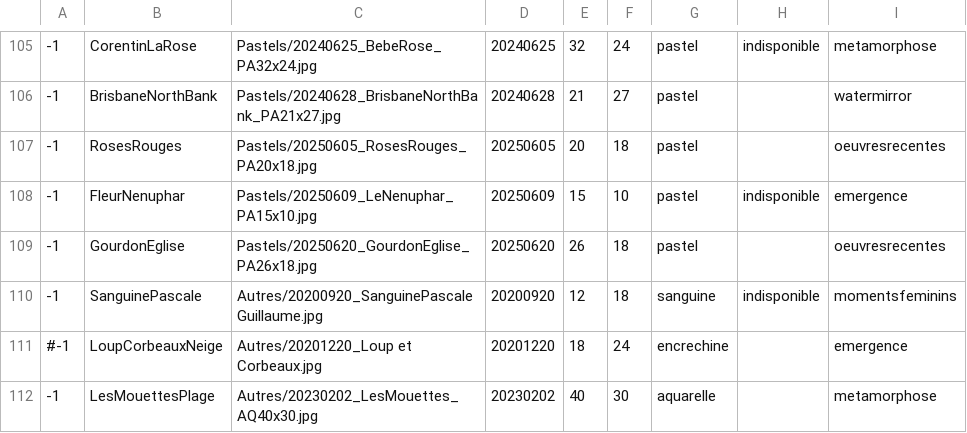
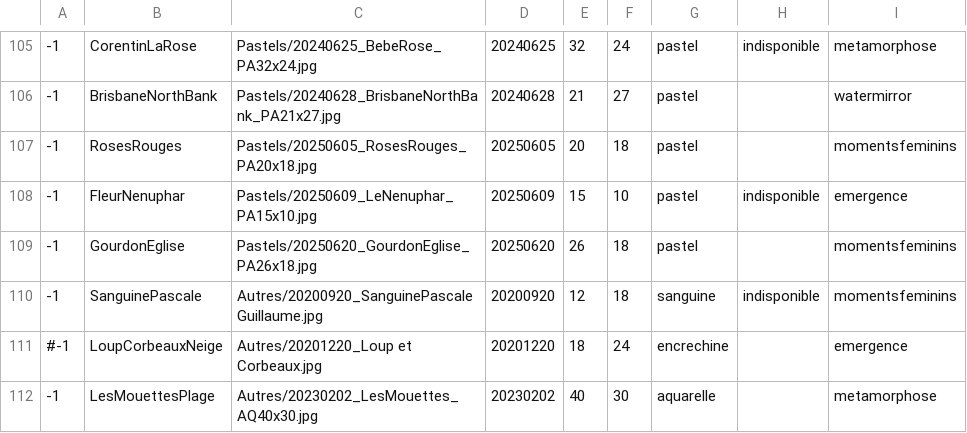
Before and after one commit to MichelEisenmann/gem-gallery, a CSV file: htdocs/public/images/paint-data.csv, drawn as a sheet; only a part is shown, gaps mark what is left out.

Commit message:
bug sur liste des oeuvresrecentes. Incluait celles du Cannet

```diff
--- a/htdocs/public/images/paint-data.csv
+++ b/htdocs/public/images/paint-data.csv
@@ -106,5 +106,5 @@
 -1;BrisbaneNorthBank;Pastels/20240628_BrisbaneNorthBank_PA21x27.jpg;20240628;21;27;pastel;;watermirror
--1;RosesRouges;Pastels/20250605_RosesRouges_PA20x18.jpg;20250605;20;18;pastel;;oeuvresrecentes
+-1;RosesRouges;Pastels/20250605_RosesRouges_PA20x18.jpg;20250605;20;18;pastel;;momentsfeminins
 -1;FleurNenuphar;Pastels/20250609_LeNenuphar_PA15x10.jpg;20250609;15;10;pastel;indisponible;emergence
--1;GourdonEglise;Pastels/20250620_GourdonEglise_PA26x18.jpg;20250620;26;18;pastel;;oeuvresrecentes
+-1;GourdonEglise;Pastels/20250620_GourdonEglise_PA26x18.jpg;20250620;26;18;pastel;;momentsfeminins
 -1;SanguinePascale;Autres/20200920_SanguinePascaleGuillaume.jpg;20200920;12;18;sanguine;indisponible;momentsfeminins
```
Also changed, not shown: 1 other file.
